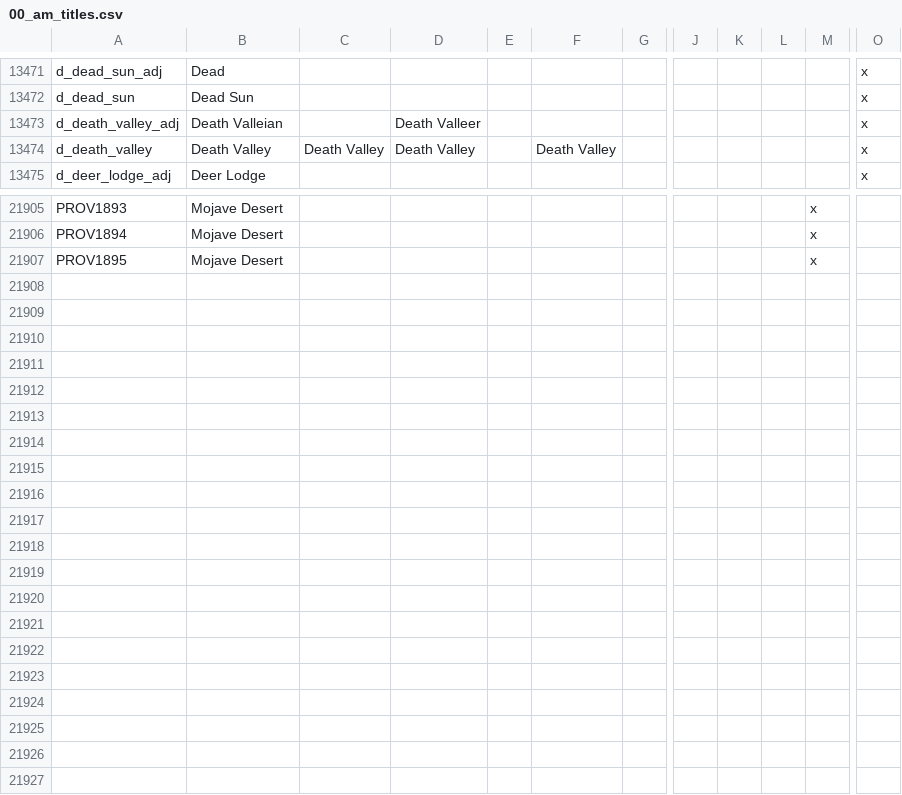
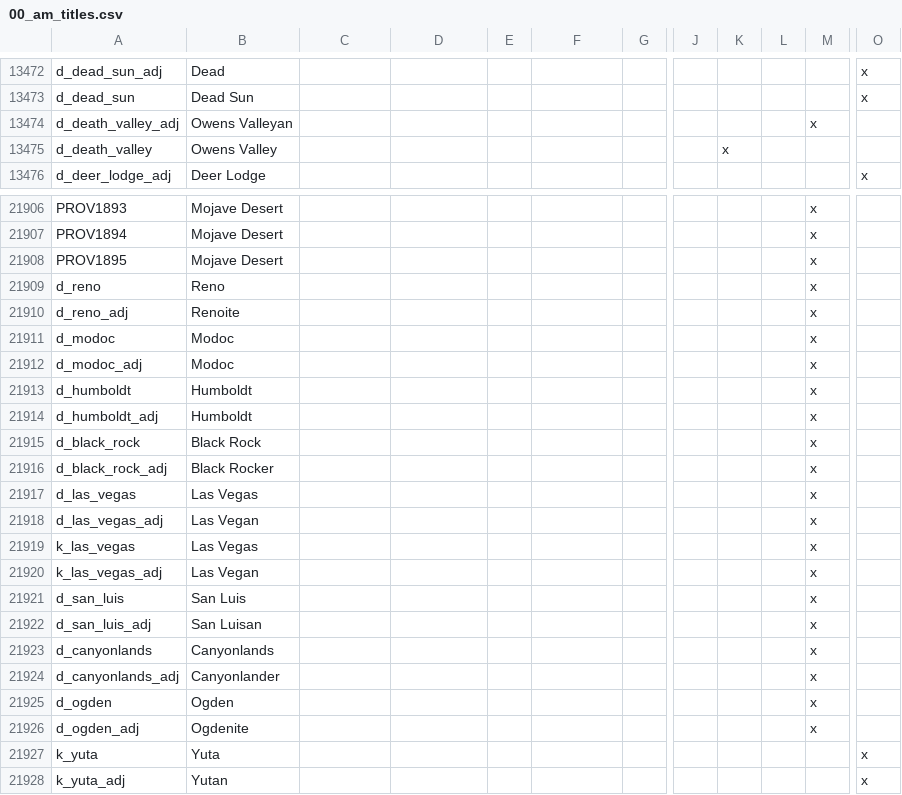
Before and after one commit to Niall490/New-Era-New-World, a CSV file: localisation/00_am_titles.csv, drawn as a sheet; only a part is shown, gaps mark what is left out; addresses are those after the commit; rows hold the shown columns only; the diff covers the shown part only; the diff names each change by its address in the sheet, - before the commit and + after, or states it on an @@ line.

```diff
--- a/localisation/00_am_titles.csv
+++ b/localisation/00_am_titles.csv
-B13474: Death Valleian
+B13474: Owens Valleyan
-D13474: Death Valleer
+D13474: (empty)
-M13474: (empty)
+M13474: x
-O13474:O13475: x
+O13474:O13475: (empty)
-B13475: Death Valley
+B13475: Owens Valley
-C13475: Death Valley
+C13475: (empty)
-D13475: Death Valley
+D13475: (empty)
-F13475: Death Valley
+F13475: (empty)
-K13475: (empty)
+K13475: x
+row 21909: d_reno | Reno |  |  |  |  |  |  |  |  | x
+row 21910: d_reno_adj | Renoite |  |  |  |  |  |  |  |  | x
+row 21911: d_modoc | Modoc |  |  |  |  |  |  |  |  | x
+row 21912: d_modoc_adj | Modoc |  |  |  |  |  |  |  |  | x
+row 21913: d_humboldt | Humboldt |  |  |  |  |  |  |  |  | x
+row 21914: d_humboldt_adj | Humboldt |  |  |  |  |  |  |  |  | x
+row 21915: d_black_rock | Black Rock |  |  |  |  |  |  |  |  | x
+row 21916: d_black_rock_adj | Black Rocker |  |  |  |  |  |  |  |  | x
+row 21917: d_las_vegas | Las Vegas |  |  |  |  |  |  |  |  | x
+row 21918: d_las_vegas_adj | Las Vegan |  |  |  |  |  |  |  |  | x
+row 21919: k_las_vegas | Las Vegas |  |  |  |  |  |  |  |  | x
+row 21920: k_las_vegas_adj | Las Vegan |  |  |  |  |  |  |  |  | x
+row 21921: d_san_luis | San Luis |  |  |  |  |  |  |  |  | x
+row 21922: d_san_luis_adj | San Luisan |  |  |  |  |  |  |  |  | x
+row 21923: d_canyonlands | Canyonlands |  |  |  |  |  |  |  |  | x
+row 21924: d_canyonlands_adj | Canyonlander |  |  |  |  |  |  |  |  | x
+row 21925: d_ogden | Ogden |  |  |  |  |  |  |  |  | x
+row 21926: d_ogden_adj | Ogdenite |  |  |  |  |  |  |  |  | x
+row 21927: k_yuta | Yuta |  |  |  |  |  |  |  |  |  | x
+row 21928: k_yuta_adj | Yutan |  |  |  |  |  |  |  |  |  | x
```
Also changed, not shown: 1 added row and 9 edited cells elsewhere in this file, 5 other files.
